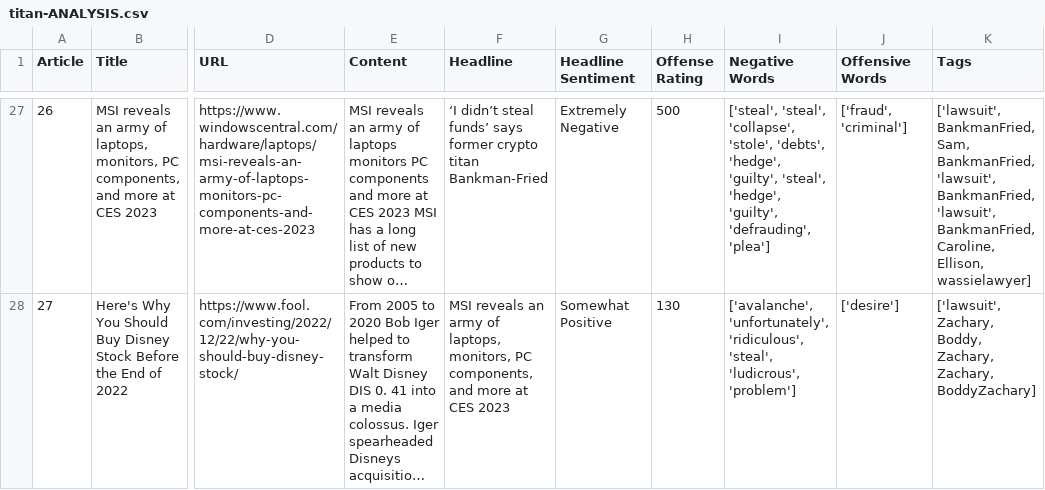
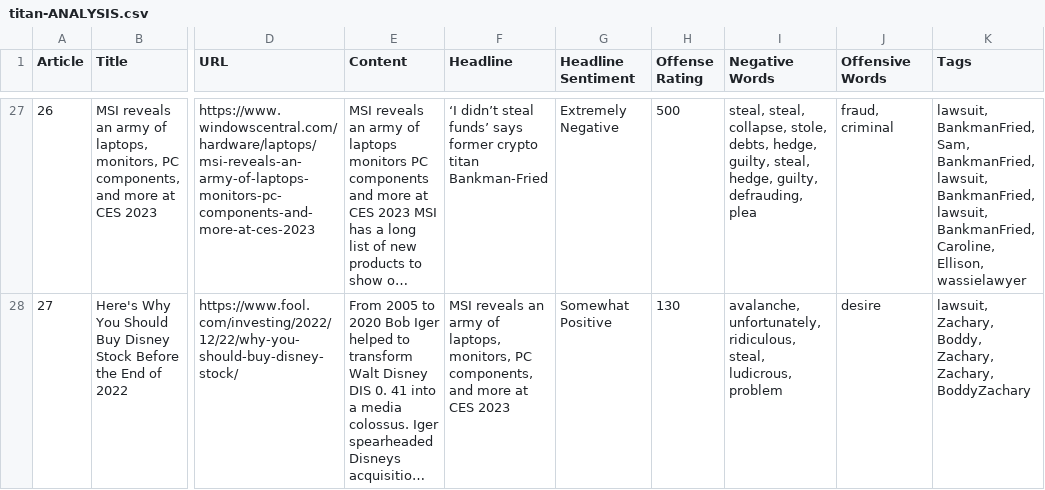
Before and after one commit to HighnessAtharva/CRIF-Hackathon-2023, a CSV file: CSVs/titan-ANALYSIS.csv, drawn as a sheet; only a part is shown, gaps mark what is left out; long unchanged cells end in …; the diff covers the shown part only; the diff names each change by its address in the sheet, - before the commit and + after, or states it on an @@ line.

```diff
--- a/CSVs/titan-ANALYSIS.csv
+++ b/CSVs/titan-ANALYSIS.csv
-I27 (Negative Words): ['steal', 'steal', 'collapse', 'stole', 'debts', 'hedge', 'guilty', 'steal', 'hedge', 'guilty', 'defrauding', 'plea']
+I27 (Negative Words): steal, steal, collapse, stole, debts, hedge, guilty, steal, hedge, guilty, defrauding, plea
-J27 (Offensive Words): ['fraud', 'criminal']
+J27 (Offensive Words): fraud, criminal
-K27 (Tags): ['lawsuit', BankmanFried, Sam, BankmanFried, 'lawsuit', BankmanFried, 'lawsuit', BankmanFried, Caroline, Ellison, wassielawyer]
+K27 (Tags): lawsuit, BankmanFried, Sam, BankmanFried, lawsuit, BankmanFried, lawsuit, BankmanFried, Caroline, Ellison, wassielawyer
-I28 (Negative Words): ['avalanche', 'unfortunately', 'ridiculous', 'steal', 'ludicrous', 'problem']
+I28 (Negative Words): avalanche, unfortunately, ridiculous, steal, ludicrous, problem
-J28 (Offensive Words): ['desire']
+J28 (Offensive Words): desire
-K28 (Tags): ['lawsuit', Zachary, Boddy, Zachary, Zachary, BoddyZachary]
+K28 (Tags): lawsuit, Zachary, Boddy, Zachary, Zachary, BoddyZachary
```
Also changed, not shown: 81 edited cells elsewhere in this file, CSVs/Reliance-ANALYSIS.csv, CSVs/Tinder-ANALYSIS.csv, 5 other files.
